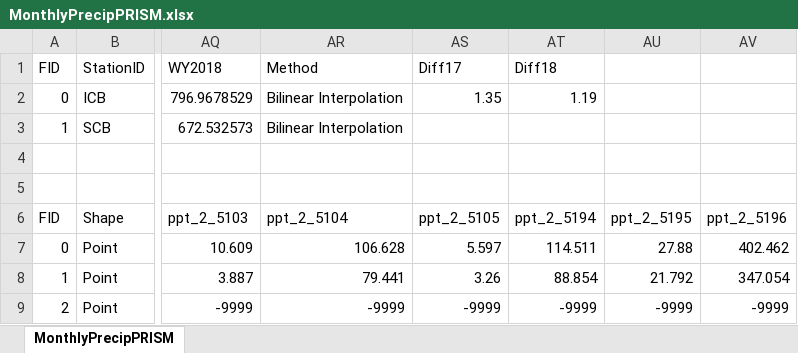
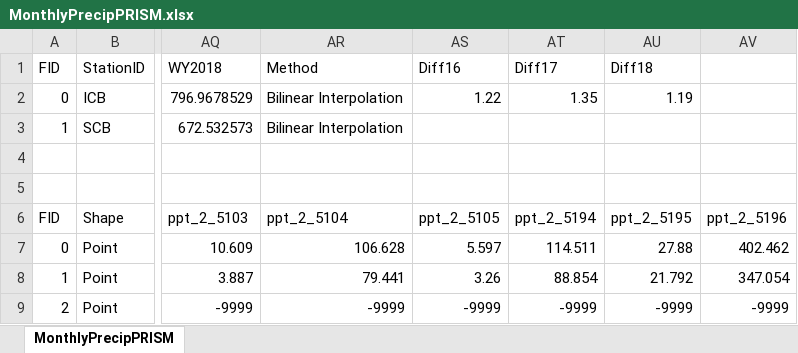
Before and after one commit to stevensjt/SEKI_Imagery_Analysis, an Excel workbook: Processed Data/GIS/MonthlyPrecipPRISM.xlsx, sheet MonthlyPrecipPRISM, drawn as a sheet; only a part is shown, gaps mark what is left out; values as stored, in another font and other column widths than the file's, no borders; charts and pictures not drawn; the diff names each change by its address in the sheet, - before the commit and + after, or states it on an @@ line.

```diff
--- a/Processed Data/GIS/MonthlyPrecipPRISM.xlsx (sheet MonthlyPrecipPRISM)
+++ b/Processed Data/GIS/MonthlyPrecipPRISM.xlsx (sheet MonthlyPrecipPRISM)
-AS1: Diff17
+AS1: Diff16
-AT1: Diff18
+AT1: Diff17
-AU1: (empty)
+AU1: Diff18
-AS2 (Diff16): 1.35
+AS2 (Diff16): 1.22
-AT2 (Diff17): 1.19
+AT2 (Diff17): 1.35
-AU2 (Diff18): (empty)
+AU2 (Diff18): 1.19
```
Also changed, not shown: 2 other files.
